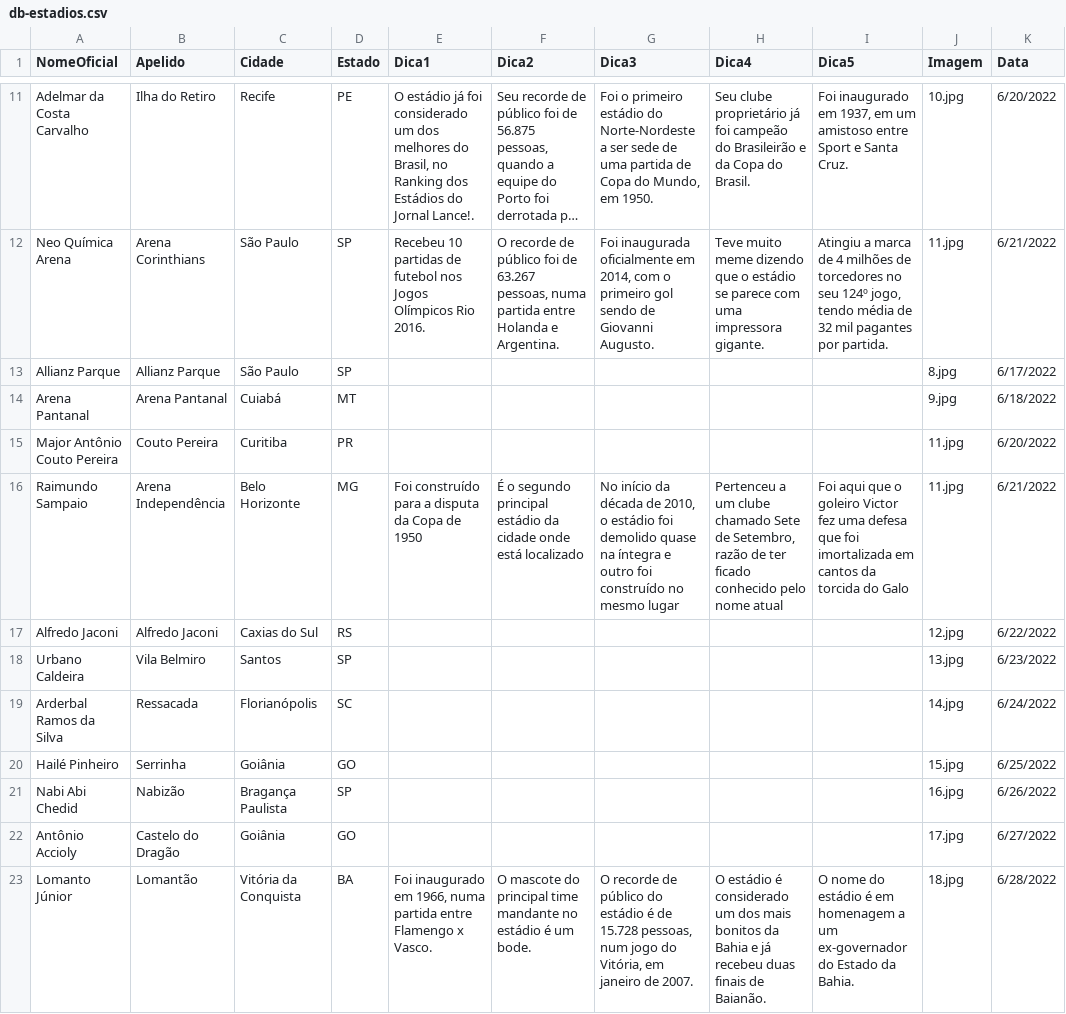
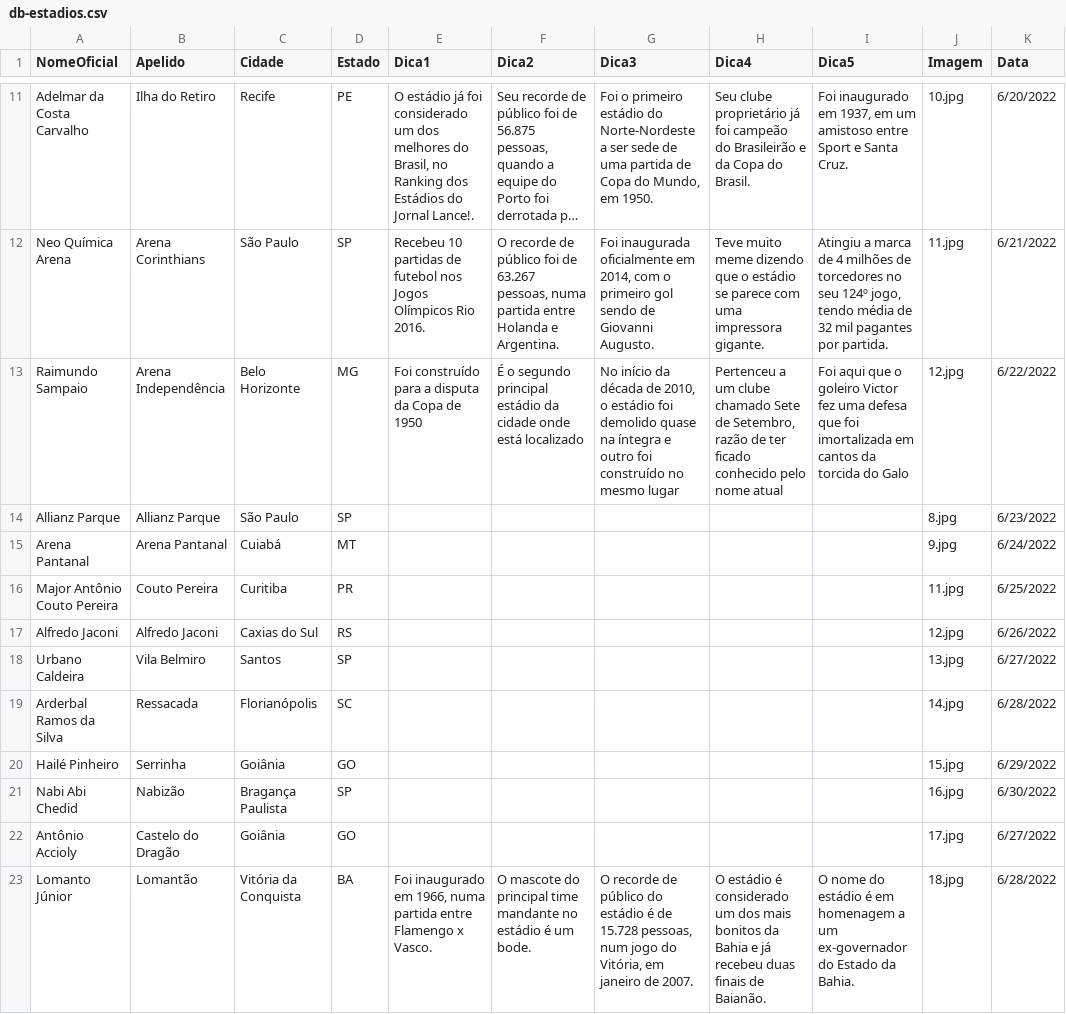
Before and after one commit to jordanferraz/que-estadio, a CSV file: db-estadios.csv, drawn as a sheet; only a part is shown, gaps mark what is left out; long unchanged cells end in ….

```diff
--- a/db-estadios.csv
+++ b/db-estadios.csv
@@ -12,11 +12,11 @@
 "Neo Química Arena","Arena Corinthians","São Paulo","SP","Recebeu 10 partidas de futebol nos Jogos Olímpicos Rio 2016.","O recorde de público foi de 63.267 pessoas, numa partida entre Holanda e Argentina.","Foi inaugurada oficialmente em 2014, com o primeiro gol sendo de Giovanni Augusto.","Teve muito meme dizendo que o estádio se parece com uma impressora gigante.","Atingiu a marca de 4 milhões de torcedores no seu 124º jogo, tendo média de 32 mil pagantes por partida.","11.jpg","6/21/2022"
-"Allianz Parque","Allianz Parque","São Paulo","SP","","","","","","8.jpg","6/17/2022"
-"Arena Pantanal","Arena Pantanal","Cuiabá","MT","","","","","","9.jpg","6/18/2022"
-"Major Antônio Couto Pereira","Couto Pereira","Curitiba","PR","","","","","","11.jpg","6/20/2022"
-"Raimundo Sampaio","Arena Independência","Belo Horizonte","MG","Foi construído para a disputa da Copa de 1950","É o segundo principal estádio da cidade onde está localizado","No início da década de 2010, o estádio foi demolido quase na íntegra e outro foi construído no mesmo lugar","Pertenceu a um clube chamado Sete de Setembro, razão de ter ficado conhecido pelo nome atual","Foi aqui que o goleiro Victor fez uma defesa que foi imortalizada em cantos da torcida do Galo","11.jpg","6/21/2022"
-"Alfredo Jaconi","Alfredo Jaconi","Caxias do Sul","RS","","","","","","12.jpg","6/22/2022"
-"Urbano Caldeira","Vila Belmiro","Santos","SP","","","","","","13.jpg","6/23/2022"
-"Arderbal Ramos da Silva","Ressacada","Florianópolis","SC","","","","","","14.jpg","6/24/2022"
-"Hailé Pinheiro","Serrinha","Goiânia","GO","","","","","","15.jpg","6/25/2022"
-"Nabi Abi Chedid","Nabizão","Bragança Paulista","SP","","","","","","16.jpg","6/26/2022"
+"Raimundo Sampaio","Arena Independência","Belo Horizonte","MG","Foi construído para a disputa da Copa de 1950","É o segundo principal estádio da cidade onde está localizado","No início da década de 2010, o estádio foi demolido quase na íntegra e outro foi construído no mesmo lugar","Pertenceu a um clube chamado Sete de Setembro, razão de ter ficado conhecido pelo nome atual","Foi aqui que o goleiro Victor fez uma defesa que foi imortalizada em cantos da torcida do Galo","12.jpg","6/22/2022"
+"Allianz Parque","Allianz Parque","São Paulo","SP","","","","","","8.jpg","6/23/2022"
+"Arena Pantanal","Arena Pantanal","Cuiabá","MT","","","","","","9.jpg","6/24/2022"
+"Major Antônio Couto Pereira","Couto Pereira","Curitiba","PR","","","","","","11.jpg","6/25/2022"
+"Alfredo Jaconi","Alfredo Jaconi","Caxias do Sul","RS","","","","","","12.jpg","6/26/2022"
+"Urbano Caldeira","Vila Belmiro","Santos","SP","","","","","","13.jpg","6/27/2022"
+"Arderbal Ramos da Silva","Ressacada","Florianópolis","SC","","","","","","14.jpg","6/28/2022"
+"Hailé Pinheiro","Serrinha","Goiânia","GO","","","","","","15.jpg","6/29/2022"
+"Nabi Abi Chedid","Nabizão","Bragança Paulista","SP","","","","","","16.jpg","6/30/2022"
 "Antônio Accioly","Castelo do Dragão","Goiânia","GO","","","","","","17.jpg","6/27/2022"
```
Also changed, not shown: 2 other files.
